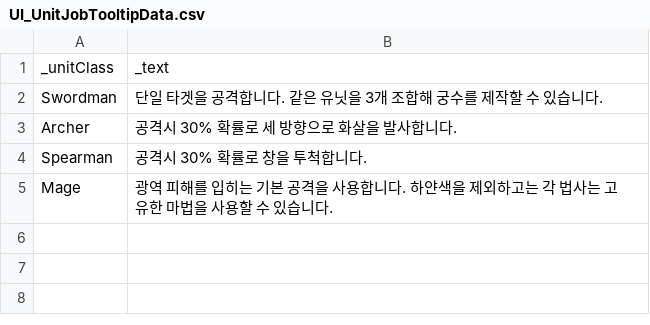
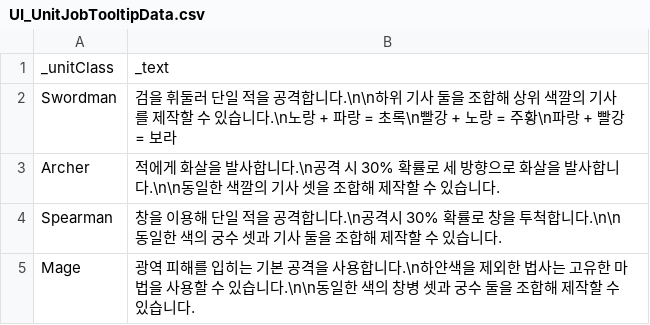
Before and after one commit to Penguin-God/TowerDefenseGame, a CSV file: Assets/Resources/Data/UIData/UI_UnitJobTooltipData.csv, drawn as a sheet.

```diff
--- a/Assets/Resources/Data/UIData/UI_UnitJobTooltipData.csv
+++ b/Assets/Resources/Data/UIData/UI_UnitJobTooltipData.csv
@@ -1,5 +1,5 @@
 _unitClass,_text
-Swordman,단일 타겟을 공격합니다. 같은 유닛을 3개 조합해 궁수를 제작할 수 있습니다.
-Archer,공격시 30% 확률로 세 방향으로 화살을 발사합니다.
-Spearman,공격시 30% 확률로 창을 투척합니다.
-Mage,광역 피해를 입히는 기본 공격을 사용합니다. 하얀색을 제외하고는 각 법사는 고유한 마법을 사용할 수 있습니다.
+Swordman,검을 휘둘러 단일 적을 공격합니다.\n\n하위 기사 둘을 조합해 상위 색깔의 기사를 제작할 수 있습니다.\n노랑 + 파랑 = 초록\n빨강 + 노랑 = 주황\n파랑 + 빨강 = 보라
+Archer,적에게 화살을 발사합니다.\n공격 시 30% 확률로 세 방향으로 화살을 발사합니다.\n\n동일한 색깔의 기사 셋을 조합해 제작할 수 있습니다.
+Spearman,창을 이용해 단일 적을 공격합니다.\n공격시 30% 확률로 창을 투척합니다.\n\n동일한 색의 궁수 셋과 기사 둘을 조합해 제작할 수 있습니다.
+Mage,광역 피해를 입히는 기본 공격을 사용합니다.\n하얀색을 제외한 법사는 고유한 마법을 사용할 수 있습니다.\n\n동일한 색의 창병 셋과 궁수 둘을 조합해 제작할 수 있습니다.
```
Also changed, not shown: 3 other files.
